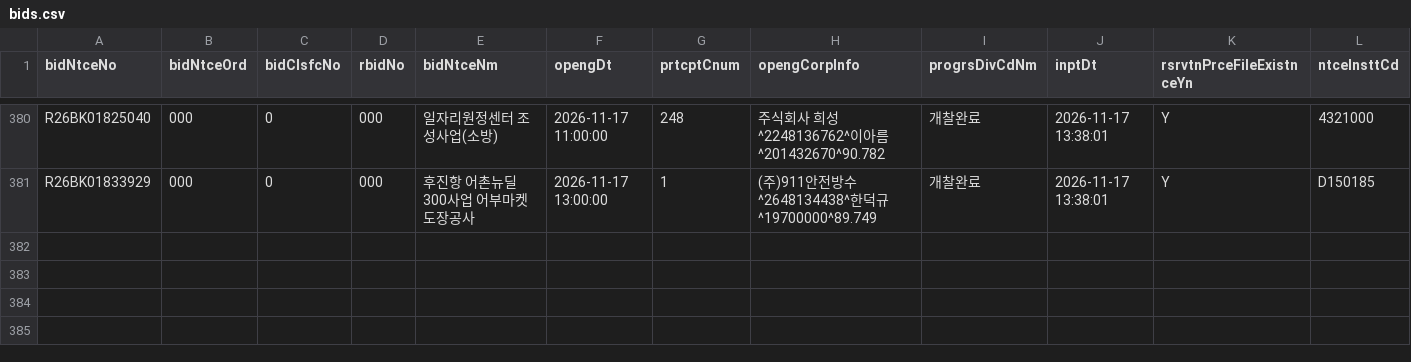
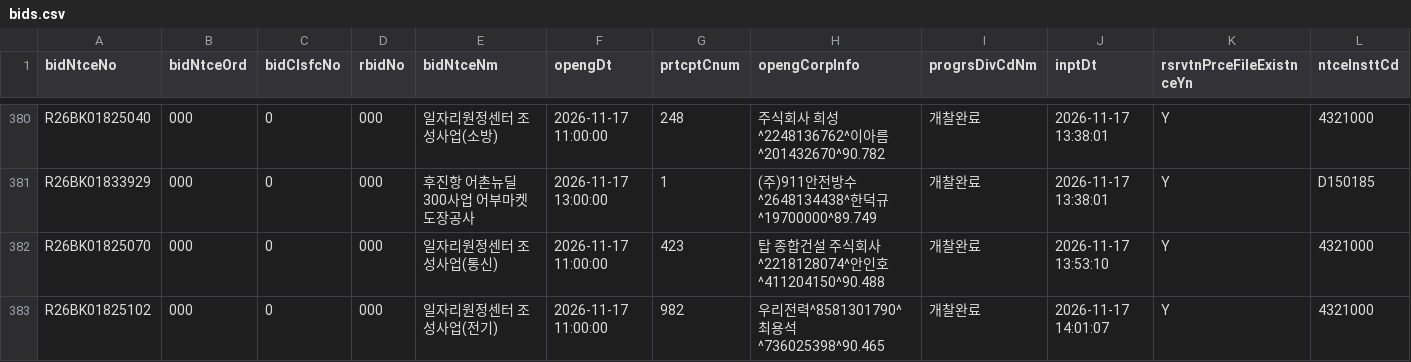
Before and after one commit to whereisjg/g2b-bid-data, a CSV file: data/2026-11/bids.csv, drawn as a sheet; only a part is shown, gaps mark what is left out; rows hold the shown columns only; the diff names each change by its address in the sheet, - before the commit and + after, or states it on an @@ line.

```diff
--- a/data/2026-11/bids.csv
+++ b/data/2026-11/bids.csv
+row 382: R26BK01825070 | 000 | 0 | 000 | 일자리원정센터 조성사업(통신) | 2026-11-17 11:00:00 | 423 | 탑 종합건설 주식회사^2218128074^안인호^411204150^90.488 | 개찰완료 | 2026-11-17 13:53:10 | Y | 4321000
+row 383: R26BK01825102 | 000 | 0 | 000 | 일자리원정센터 조성사업(전기) | 2026-11-17 11:00:00 | 982 | 우리전력^8581301790^최용석^736025398^90.465 | 개찰완료 | 2026-11-17 14:01:07 | Y | 4321000
```
Also changed, not shown: data/2026-11/notices.csv, logs/net_health.csv, 7 other files.
